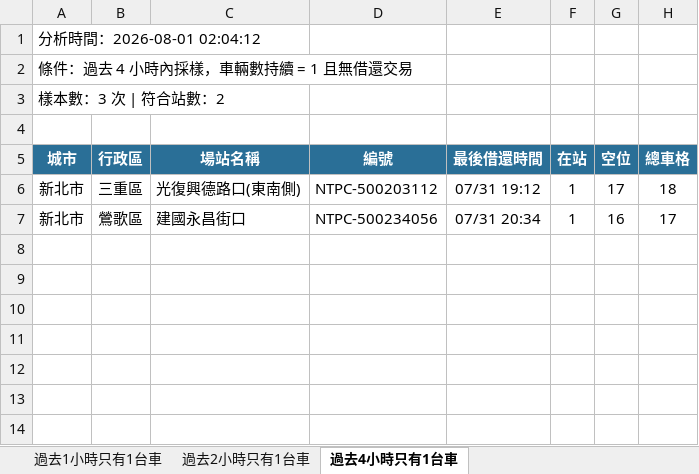
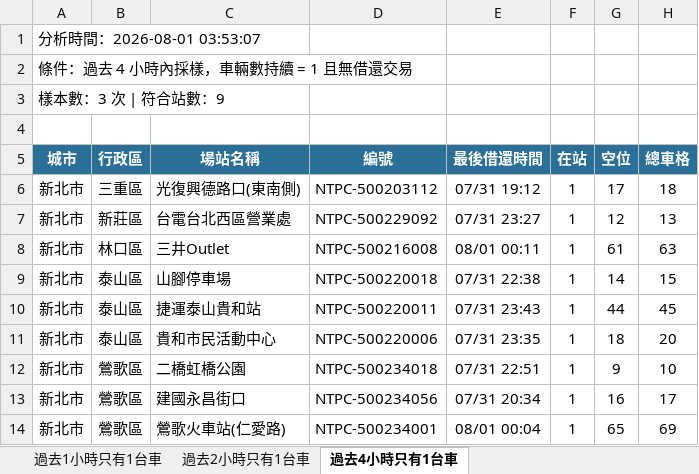
Before and after one commit to hippop3c/fixedbike, an Excel workbook: stale.xlsx, sheet 過去4小時只有1台車, drawn as a sheet; values as stored, in another font and other column widths than the file's, no borders; the diff names each change by its address in the sheet, - before the commit and + after, or states it on an @@ line.

```diff
--- a/stale.xlsx (sheet 過去4小時只有1台車)
+++ b/stale.xlsx (sheet 過去4小時只有1台車)
-A1 (城市): 分析時間：2026-08-01 02:04:12
+A1 (城市): 分析時間：2026-08-01 03:53:07
-A3 (城市): 樣本數：3 次 | 符合站數：2
+A3 (城市): 樣本數：3 次 | 符合站數：9
+row 7: 新北市 | 新莊區 | 台電台北西區營業處 | NTPC-500229092 | 07/31 23:27 | 1 | 12 | 13
+row 8: 新北市 | 林口區 | 三井Outlet | NTPC-500216008 | 08/01 00:11 | 1 | 61 | 63
+row 9: 新北市 | 泰山區 | 山腳停車場 | NTPC-500220018 | 07/31 22:38 | 1 | 14 | 15
+row 10: 新北市 | 泰山區 | 捷運泰山貴和站 | NTPC-500220011 | 07/31 23:43 | 1 | 44 | 45
+row 11: 新北市 | 泰山區 | 貴和市民活動中心 | NTPC-500220006 | 07/31 23:35 | 1 | 18 | 20
+row 12: 新北市 | 鶯歌區 | 二橋虹橋公園 | NTPC-500234018 | 07/31 22:51 | 1 | 9 | 10
+row 14: 新北市 | 鶯歌區 | 鶯歌火車站(仁愛路) | NTPC-500234001 | 08/01 00:04 | 1 | 65 | 69
```
Also changed, not shown: sheet 過去2小時只有1台車, sheet 過去1小時只有1台車, 3 other files.
